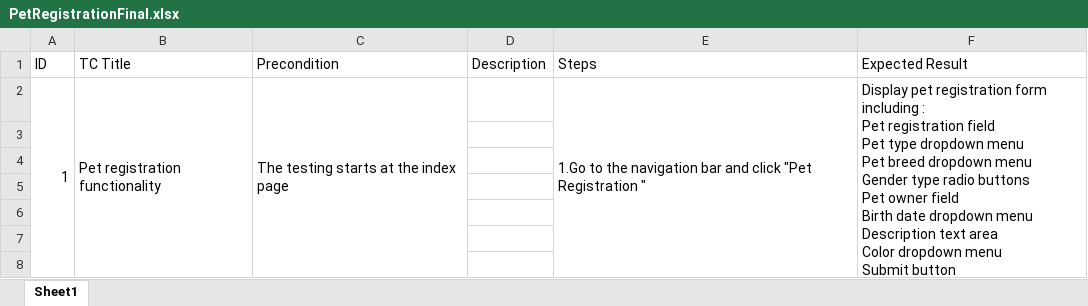
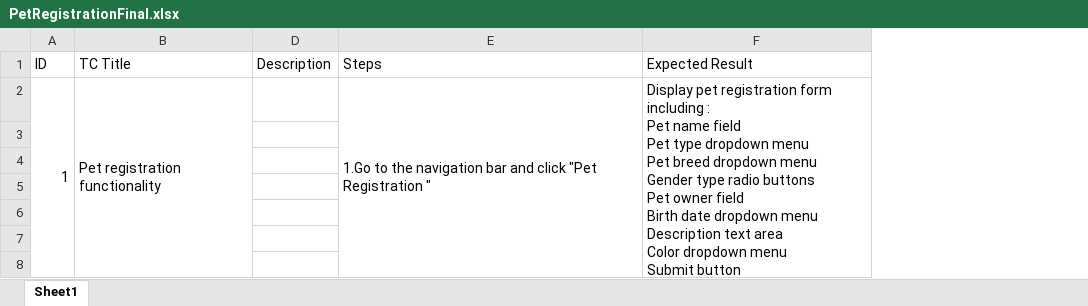
Before and after one commit to rosko89/PetStoreTestingTask, an Excel workbook: PetRegistrationFinal.xlsx, sheet Sheet1, drawn as a sheet; only a part is shown; values as stored, in another font and other column widths than the file's, no cell formats; ↵ is a line break in a cell; the diff covers the shown part only; the diff names each change by its address in the sheet, - before the commit and + after, or states it on an @@ line.

```diff
--- a/PetRegistrationFinal.xlsx (sheet Sheet1)
+++ b/PetRegistrationFinal.xlsx (sheet Sheet1)
@@ column C (Precondition) hidden, row 2: The testing starts at the index page @@
-F2 (Expected Result): …: ↵ Pet registration field ↵ Pet…
+F2 (Expected Result): …: ↵ Pet name field ↵ Pet…
```
Also changed, not shown: 6 edited cells elsewhere in this sheet, cell formats, 7 other files.
